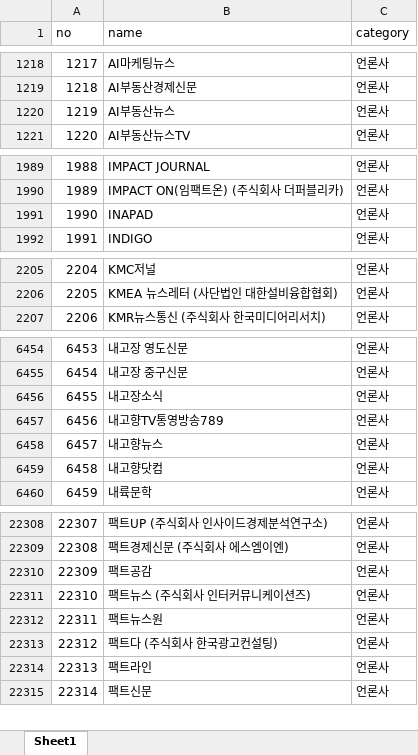
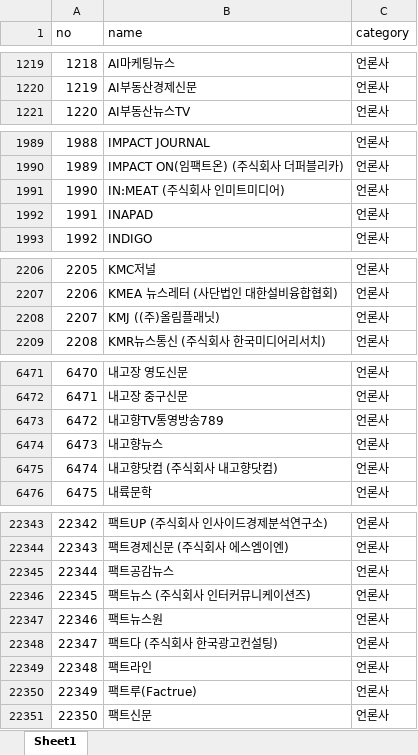
Before and after one commit to junjunating/po-search, an Excel workbook: docs/download/merged_list.xlsx, sheet Sheet1, drawn as a sheet; only a part is shown, gaps mark what is left out; values as stored, in another font and other column widths than the file's, no borders; removed rows and columns are numbered as before the commit, all else as after; the diff covers the shown part only; the diff names each change by its address in the sheet, - before the commit and + after, or states it on an @@ line.

```diff
--- a/docs/download/merged_list.xlsx (sheet Sheet1)
+++ b/docs/download/merged_list.xlsx (sheet Sheet1)
@@ column A (no) renumbered from row 1071 down @@
-row 1220: 1219 | AI부동산뉴스 | 언론사
+row 1991: 1990 | IN:MEAT (주식회사 인미트미디어) | 언론사
+row 2208: 2207 | KMJ ((주)올림플래닛) | 언론사
-row 6456: 6455 | 내고장소식 | 언론사
-B6475 (name): 내고향닷컴
+B6475 (name): 내고향닷컴 (주식회사 내고향닷컴)
-B22345 (name): 팩트공감
+B22345 (name): 팩트공감뉴스
+row 22350: 22349 | 팩트루(Factrue) | 언론사
```
Also changed, not shown: 66 added rows, 21 removed rows and 9 edited cells elsewhere in this sheet, output/public_agency_subsidiaries.xlsx, output/subsidiary_validation_report.xlsx, 5 other files.
